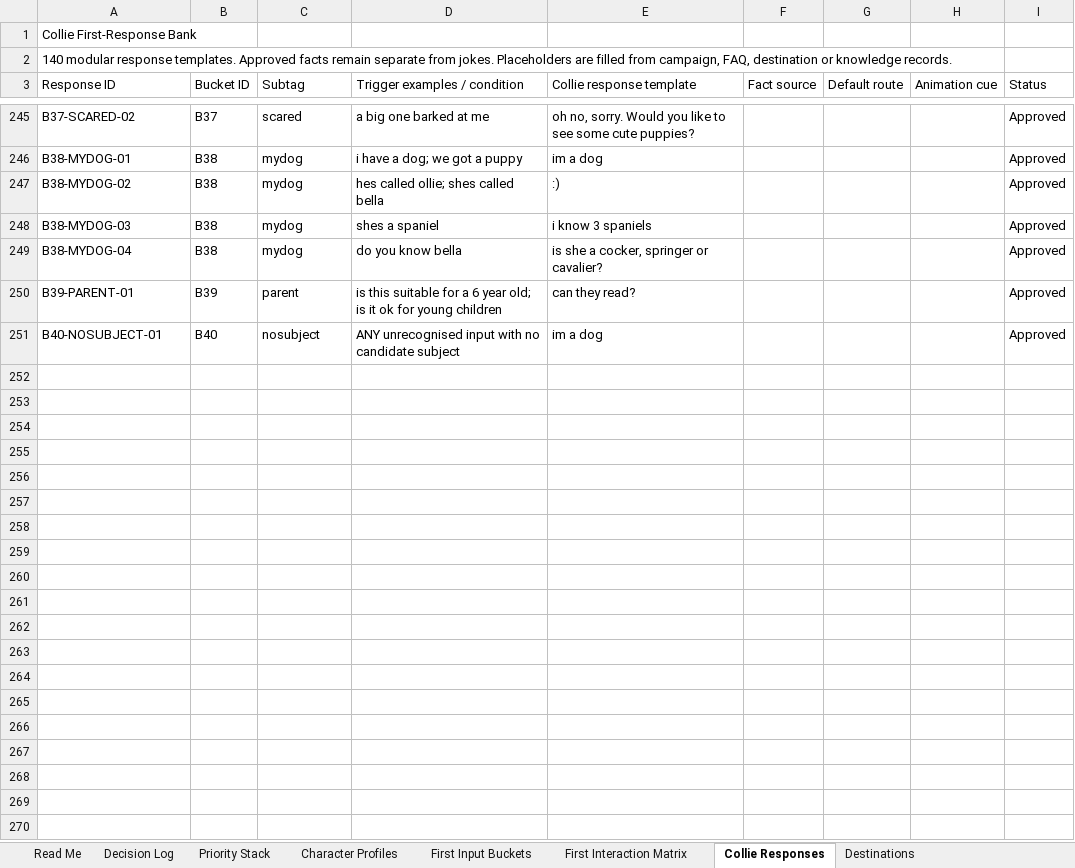
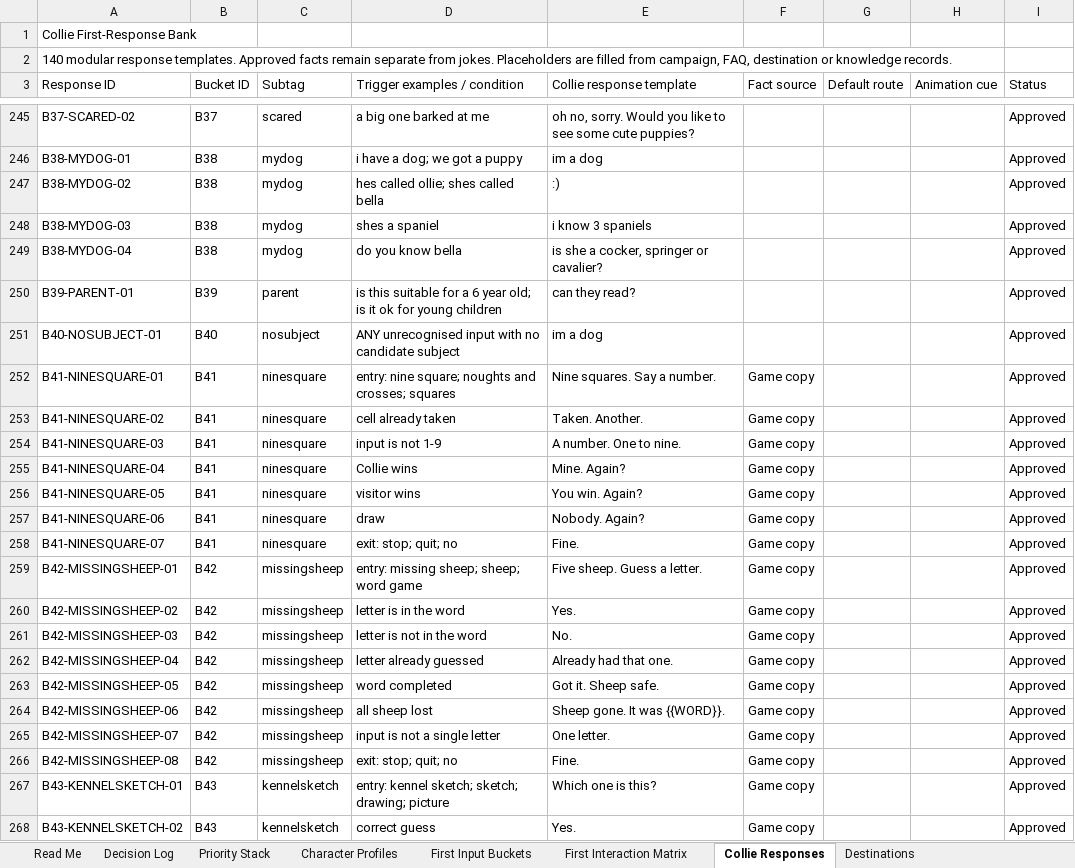
Before and after one commit to federationdesign-design/pedigree-chums, an Excel workbook: agent/data/workbook.xlsx, sheet Collie Responses, drawn as a sheet; only a part is shown, gaps mark what is left out; values as stored, in another font and other column widths than the file's, no borders; the diff covers the shown part only; the diff names each change by its address in the sheet, - before the commit and + after, or states it on an @@ line.

Commit message:
feat: rotate the no-subject fallback after two im-a-dogs (B46)
Task 117. After the dog serves 'im a dog' twice in a row, the third and further
consecutive no-subject turns rotate through a new B46 bank (woof, bark, games?,
learn?, play?, yawn), then start again. session.noSubjectStreak counts the run
and resets to 0 the moment anything else is served (a real answer, LOOP-01 or
LOOP-02).

- B46 added to the Collie Responses sheet by surgical zip edit (35 members, all
  STORED, metadata.xml intact, 309532 -> 312279 bytes)
- ships the inert B41-B45 game copy alongside (no code reaches it)
- harness 667/0 (one new rotation test; three older no-rotation tests updated)

```diff
--- a/agent/data/workbook.xlsx (sheet Collie Responses)
+++ b/agent/data/workbook.xlsx (sheet Collie Responses)
+row 252: B41-NINESQUARE-01 | B41 | ninesquare | entry: nine square; noughts and crosses; squares | Nine squares. Say a number. | Game copy |  |  | Approved
+row 253: B41-NINESQUARE-02 | B41 | ninesquare | cell already taken | Taken. Another. | Game copy |  |  | Approved
+row 254: B41-NINESQUARE-03 | B41 | ninesquare | input is not 1-9 | A number. One to nine. | Game copy |  |  | Approved
+row 255: B41-NINESQUARE-04 | B41 | ninesquare | Collie wins | Mine. Again? | Game copy |  |  | Approved
+row 256: B41-NINESQUARE-05 | B41 | ninesquare | visitor wins | You win. Again? | Game copy |  |  | Approved
+row 257: B41-NINESQUARE-06 | B41 | ninesquare | draw | Nobody. Again? | Game copy |  |  | Approved
+row 258: B41-NINESQUARE-07 | B41 | ninesquare | exit: stop; quit; no | Fine. | Game copy |  |  | Approved
+row 259: B42-MISSINGSHEEP-01 | B42 | missingsheep | entry: missing sheep; sheep; word game | Five sheep. Guess a letter. | Game copy |  |  | Approved
+row 260: B42-MISSINGSHEEP-02 | B42 | missingsheep | letter is in the word | Yes. | Game copy |  |  | Approved
+row 261: B42-MISSINGSHEEP-03 | B42 | missingsheep | letter is not in the word | No. | Game copy |  |  | Approved
+row 262: B42-MISSINGSHEEP-04 | B42 | missingsheep | letter already guessed | Already had that one. | Game copy |  |  | Approved
+row 263: B42-MISSINGSHEEP-05 | B42 | missingsheep | word completed | Got it. Sheep safe. | Game copy |  |  | Approved
+row 264: B42-MISSINGSHEEP-06 | B42 | missingsheep | all sheep lost | Sheep gone. It was {{WORD}}. | Game copy |  |  | Approved
+row 265: B42-MISSINGSHEEP-07 | B42 | missingsheep | input is not a single letter | One letter. | Game copy |  |  | Approved
+row 266: B42-MISSINGSHEEP-08 | B42 | missingsheep | exit: stop; quit; no | Fine. | Game copy |  |  | Approved
+row 267: B43-KENNELSKETCH-01 | B43 | kennelsketch | entry: kennel sketch; sketch; drawing; picture | Which one is this? | Game copy |  |  | Approved
+row 268: B43-KENNELSKETCH-02 | B43 | kennelsketch | correct guess | Yes. | Game copy |  |  | Approved
```
Also changed, not shown: 22 added rows elsewhere in this sheet, 5 other files.
